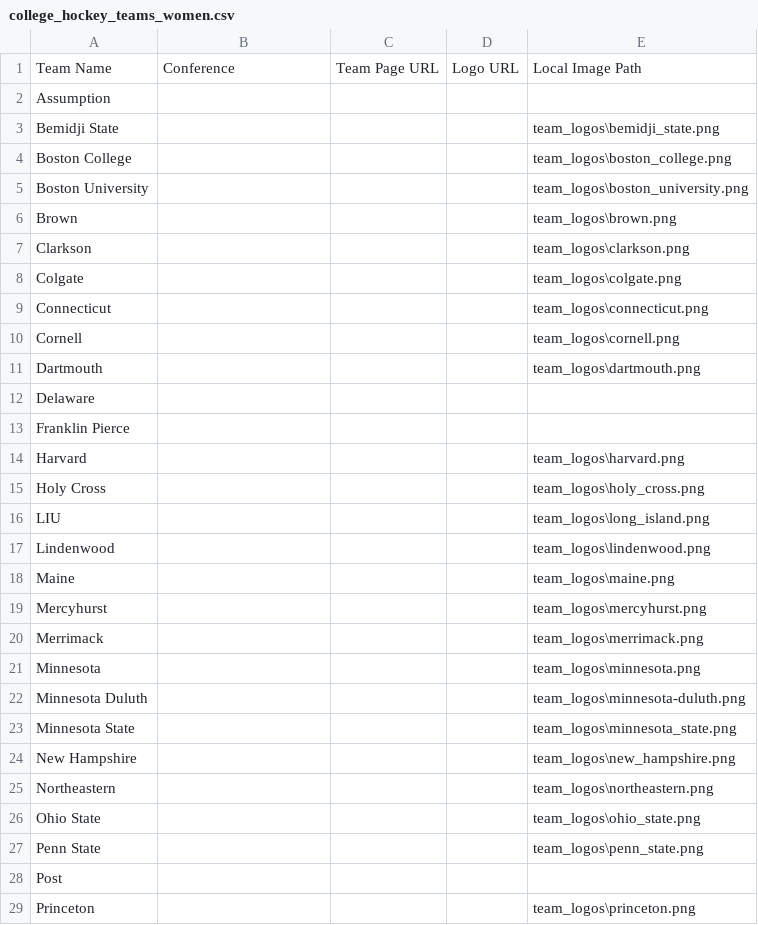
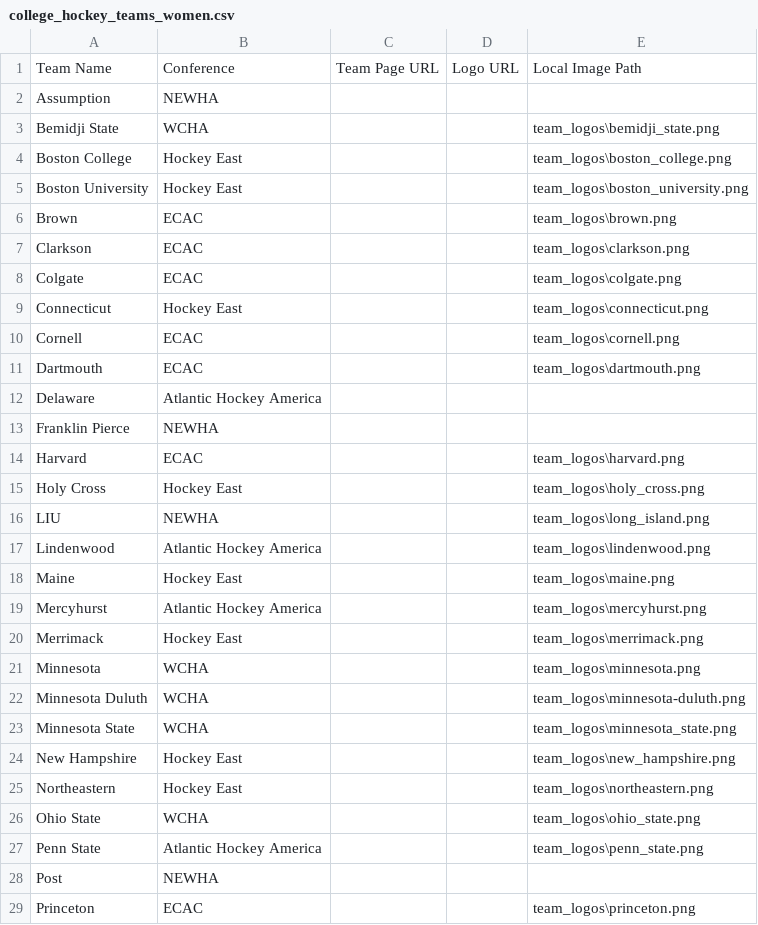
Before and after one commit to healeycm/hockey-rankings-2026, a CSV file: data/teams/college_hockey_teams_women.csv, drawn as a sheet; only a part is shown; the diff covers the shown part only.

```diff
--- a/data/teams/college_hockey_teams_women.csv
+++ b/data/teams/college_hockey_teams_women.csv
@@ -1,29 +1,29 @@
 Team Name,Conference,Team Page URL,Logo URL,Local Image Path
-Assumption,,,,
-Bemidji State,,,,team_logos\bemidji_state.png
-Boston College,,,,team_logos\boston_college.png
-Boston University,,,,team_logos\boston_university.png
-Brown,,,,team_logos\brown.png
-Clarkson,,,,team_logos\clarkson.png
-Colgate,,,,team_logos\colgate.png
-Connecticut,,,,team_logos\connecticut.png
-Cornell,,,,team_logos\cornell.png
-Dartmouth,,,,team_logos\dartmouth.png
-Delaware,,,,
-Franklin Pierce,,,,
-Harvard,,,,team_logos\harvard.png
-Holy Cross,,,,team_logos\holy_cross.png
-LIU,,,,team_logos\long_island.png
-Lindenwood,,,,team_logos\lindenwood.png
-Maine,,,,team_logos\maine.png
-Mercyhurst,,,,team_logos\mercyhurst.png
-Merrimack,,,,team_logos\merrimack.png
-Minnesota,,,,team_logos\minnesota.png
-Minnesota Duluth,,,,team_logos\minnesota-duluth.png
-Minnesota State,,,,team_logos\minnesota_state.png
-New Hampshire,,,,team_logos\new_hampshire.png
-Northeastern,,,,team_logos\northeastern.png
-Ohio State,,,,team_logos\ohio_state.png
-Penn State,,,,team_logos\penn_state.png
-Post,,,,
-Princeton,,,,team_logos\princeton.png
+Assumption,NEWHA,,,
+Bemidji State,WCHA,,,team_logos\bemidji_state.png
+Boston College,Hockey East,,,team_logos\boston_college.png
+Boston University,Hockey East,,,team_logos\boston_university.png
+Brown,ECAC,,,team_logos\brown.png
+Clarkson,ECAC,,,team_logos\clarkson.png
+Colgate,ECAC,,,team_logos\colgate.png
+Connecticut,Hockey East,,,team_logos\connecticut.png
+Cornell,ECAC,,,team_logos\cornell.png
+Dartmouth,ECAC,,,team_logos\dartmouth.png
+Delaware,Atlantic Hockey America,,,
+Franklin Pierce,NEWHA,,,
+Harvard,ECAC,,,team_logos\harvard.png
+Holy Cross,Hockey East,,,team_logos\holy_cross.png
+LIU,NEWHA,,,team_logos\long_island.png
+Lindenwood,Atlantic Hockey America,,,team_logos\lindenwood.png
+Maine,Hockey East,,,team_logos\maine.png
+Mercyhurst,Atlantic Hockey America,,,team_logos\mercyhurst.png
+Merrimack,Hockey East,,,team_logos\merrimack.png
+Minnesota,WCHA,,,team_logos\minnesota.png
+Minnesota Duluth,WCHA,,,team_logos\minnesota-duluth.png
+Minnesota State,WCHA,,,team_logos\minnesota_state.png
+New Hampshire,Hockey East,,,team_logos\new_hampshire.png
+Northeastern,Hockey East,,,team_logos\northeastern.png
+Ohio State,WCHA,,,team_logos\ohio_state.png
+Penn State,Atlantic Hockey America,,,team_logos\penn_state.png
+Post,NEWHA,,,
+Princeton,ECAC,,,team_logos\princeton.png
```
Also changed, not shown: 17 edited cells elsewhere in this file, 38 other files.
